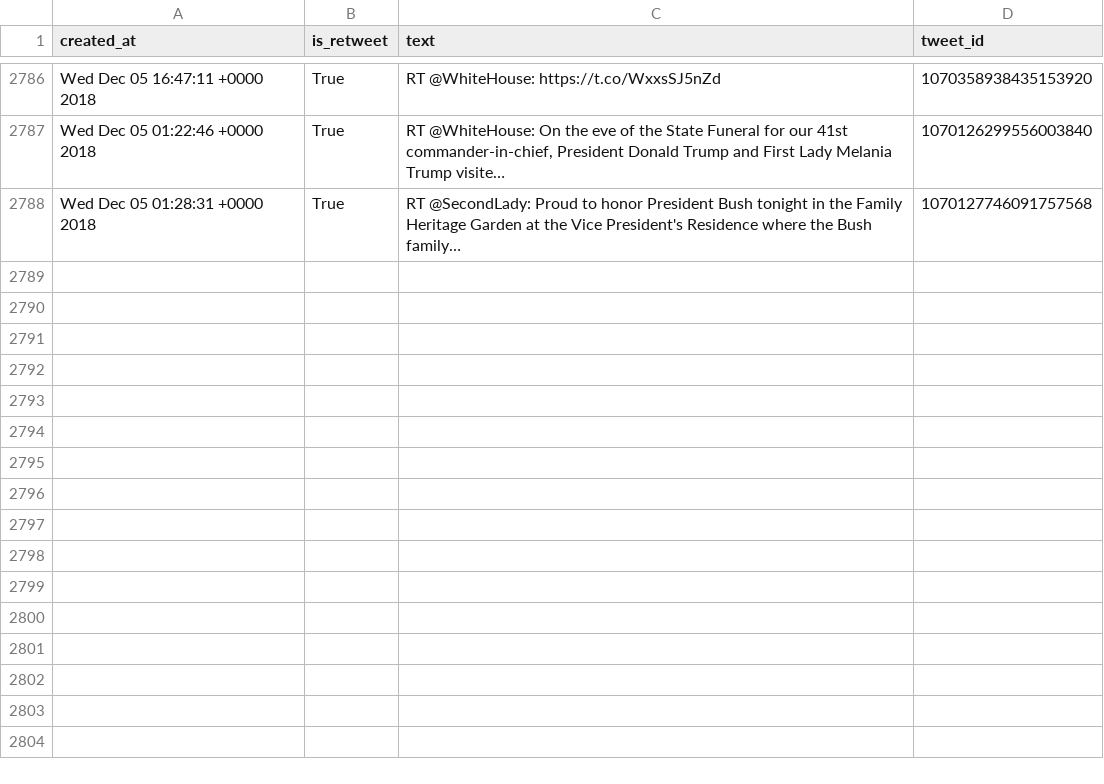
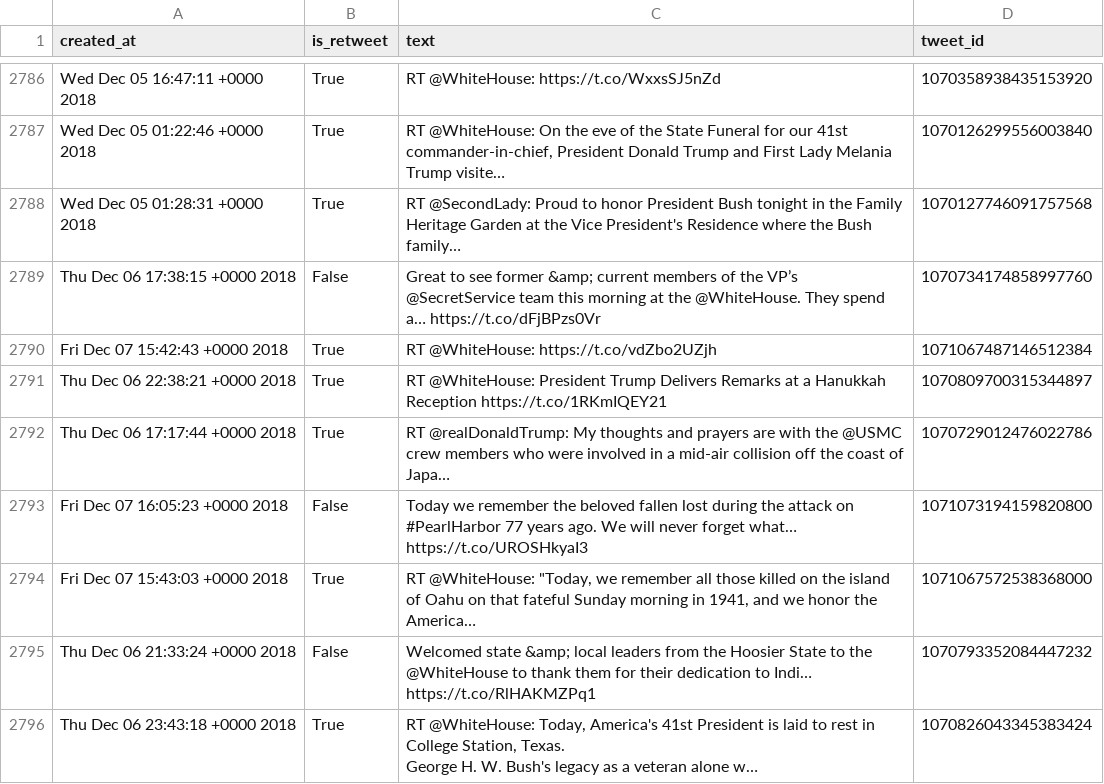
Before and after one commit to cpenalobel/sportsdata, a CSV file: twets/vp.csv, drawn as a sheet; only a part is shown, gaps mark what is left out; ↵ is a line break in a cell; the diff names each change by its address in the sheet, - before the commit and + after, or states it on an @@ line.

```diff
--- a/twets/vp.csv
+++ b/twets/vp.csv
+row 2789: Thu Dec 06 17:38:15 +0000 2018 | False | Great to see former &amp; current members of the VP’s @SecretService team this morning at the @WhiteHouse. They spend a… https://t.co/dFjBPzs0Vr | 1070734174858997760
+row 2790: Fri Dec 07 15:42:43 +0000 2018 | True | RT @WhiteHouse: https://t.co/vdZbo2UZjh | 1071067487146512384
+row 2791: Thu Dec 06 22:38:21 +0000 2018 | True | RT @WhiteHouse: President Trump Delivers Remarks at a Hanukkah Reception https://t.co/1RKmIQEY21 | 1070809700315344897
+row 2792: Thu Dec 06 17:17:44 +0000 2018 | True | RT @realDonaldTrump: My thoughts and prayers are with the @USMC crew members who were involved in a mid-air collision off the coast of Japa… | 1070729012476022786
+row 2793: Fri Dec 07 16:05:23 +0000 2018 | False | Today we remember the beloved fallen lost during the attack on #PearlHarbor 77 years ago. We will never forget what… https://t.co/UROSHkyaI3 | 1071073194159820800
+row 2794: Fri Dec 07 15:43:03 +0000 2018 | True | RT @WhiteHouse: "Today, we remember all those killed on the island of Oahu on that fateful Sunday morning in 1941, and we honor the America… | 1071067572538368000
+row 2795: Thu Dec 06 21:33:24 +0000 2018 | False | Welcomed state &amp; local leaders from the Hoosier State to the @WhiteHouse to thank them for their dedication to Indi… https://t.co/RlHAKMZPq1 | 1070793352084447232
+row 2796: Thu Dec 06 23:43:18 +0000 2018 | True | RT @WhiteHouse: Today, America's 41st President is laid to rest in College Station, Texas. ↵ George H. W. Bush's legacy as a veteran alone w… | 1070826043345383424
```
Also changed, not shown: twets/potus.csv, twets/realdonaldtrump.csv, 1 other file.
